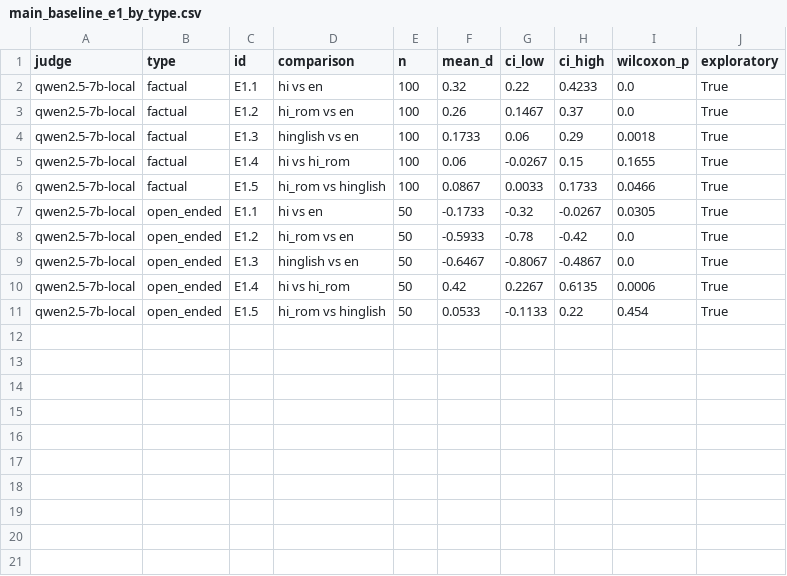
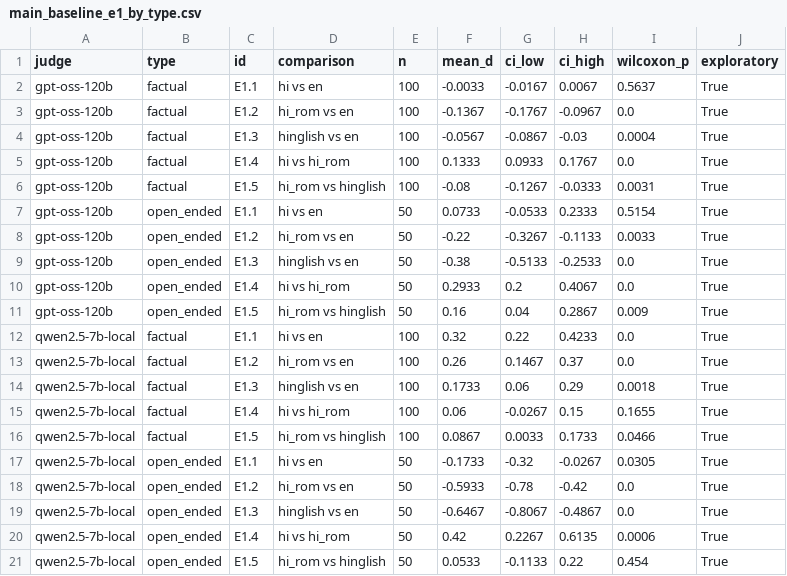
Before and after one commit to AadityaVijaywargi/prompt-project, a CSV file: results/tables/main_baseline_e1_by_type.csv, drawn as a sheet.

```diff
--- a/results/tables/main_baseline_e1_by_type.csv
+++ b/results/tables/main_baseline_e1_by_type.csv
@@ -1,2 +1,12 @@
 judge,type,id,comparison,n,mean_d,ci_low,ci_high,wilcoxon_p,exploratory
+gpt-oss-120b,factual,E1.1,hi vs en,100,-0.0033,-0.0167,0.0067,0.5637,True
+gpt-oss-120b,factual,E1.2,hi_rom vs en,100,-0.1367,-0.1767,-0.0967,0.0,True
+gpt-oss-120b,factual,E1.3,hinglish vs en,100,-0.0567,-0.0867,-0.03,0.0004,True
+gpt-oss-120b,factual,E1.4,hi vs hi_rom,100,0.1333,0.0933,0.1767,0.0,True
+gpt-oss-120b,factual,E1.5,hi_rom vs hinglish,100,-0.08,-0.1267,-0.0333,0.0031,True
+gpt-oss-120b,open_ended,E1.1,hi vs en,50,0.0733,-0.0533,0.2333,0.5154,True
+gpt-oss-120b,open_ended,E1.2,hi_rom vs en,50,-0.22,-0.3267,-0.1133,0.0033,True
+gpt-oss-120b,open_ended,E1.3,hinglish vs en,50,-0.38,-0.5133,-0.2533,0.0,True
+gpt-oss-120b,open_ended,E1.4,hi vs hi_rom,50,0.2933,0.2,0.4067,0.0,True
+gpt-oss-120b,open_ended,E1.5,hi_rom vs hinglish,50,0.16,0.04,0.2867,0.009,True
 qwen2.5-7b-local,factual,E1.1,hi vs en,100,0.32,0.22,0.4233,0.0,True
```
Also changed, not shown: results/tables/main_baseline_e1.csv, results/tables/main_baseline_e1_criteria.csv, 14 other files.
